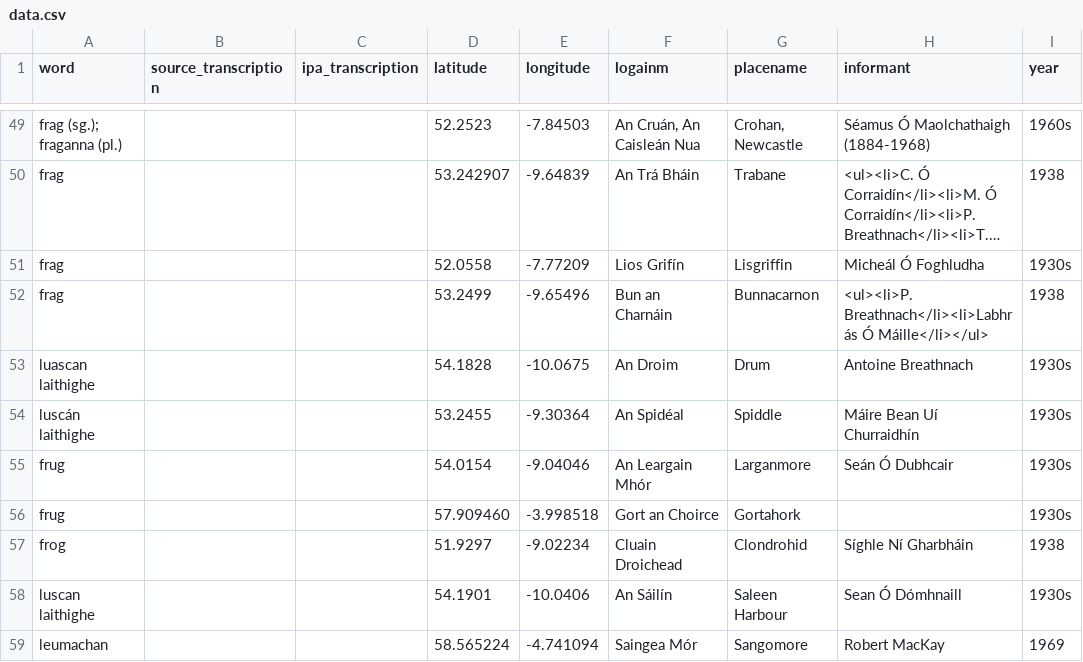
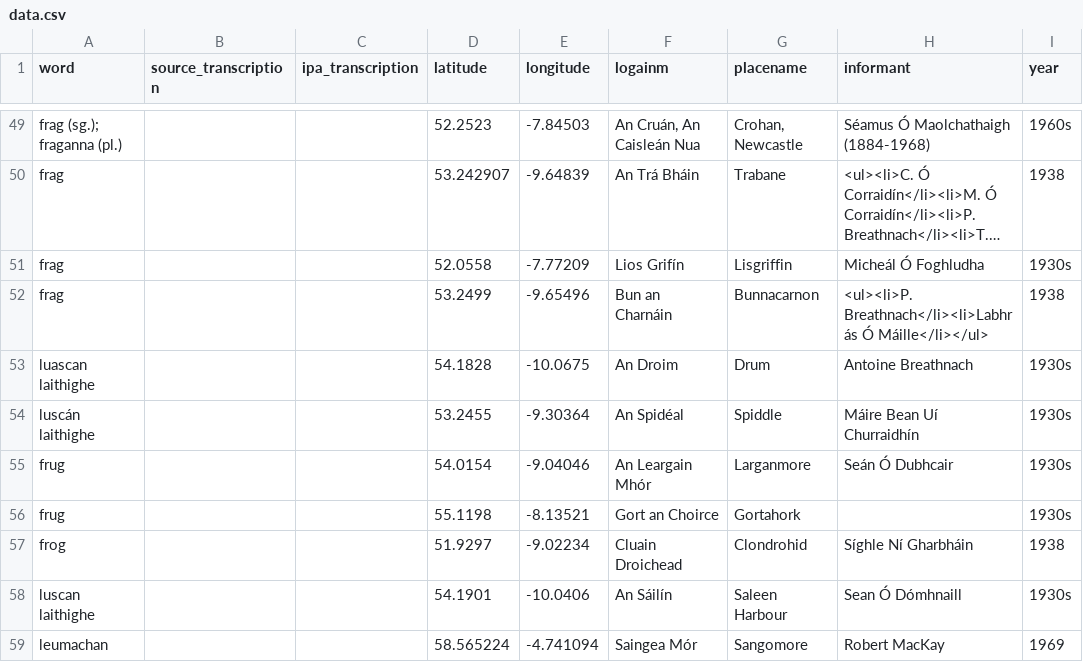
Before and after one commit to lochsh/mclaug, a CSV file: content/images/froganna/data.csv, drawn as a sheet; only a part is shown, gaps mark what is left out; long unchanged cells end in …; the diff names each change by its address in the sheet, - before the commit and + after, or states it on an @@ line.

Commit message:
fix copy paste error

```diff
--- a/content/images/froganna/data.csv
+++ b/content/images/froganna/data.csv
-D56 (latitude): 57.909460
+D56 (latitude): 55.1198
-E56 (longitude): -3.998518
+E56 (longitude): -8.13521
```
